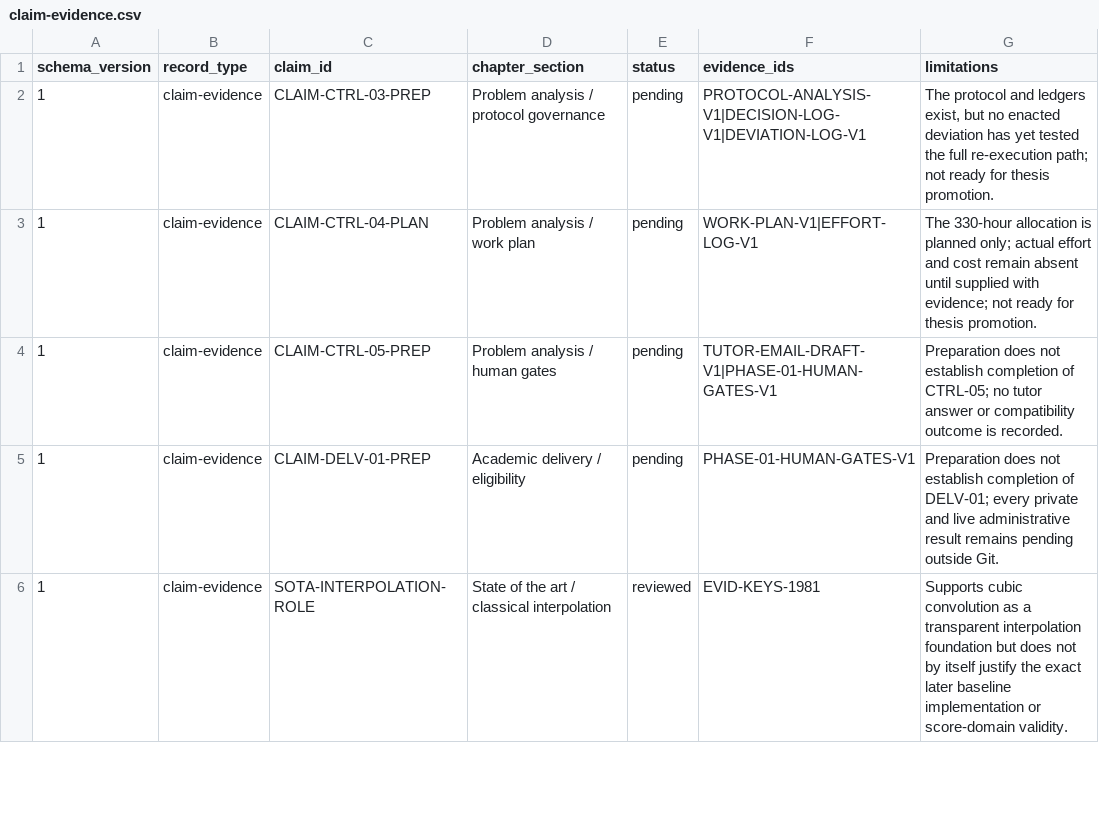
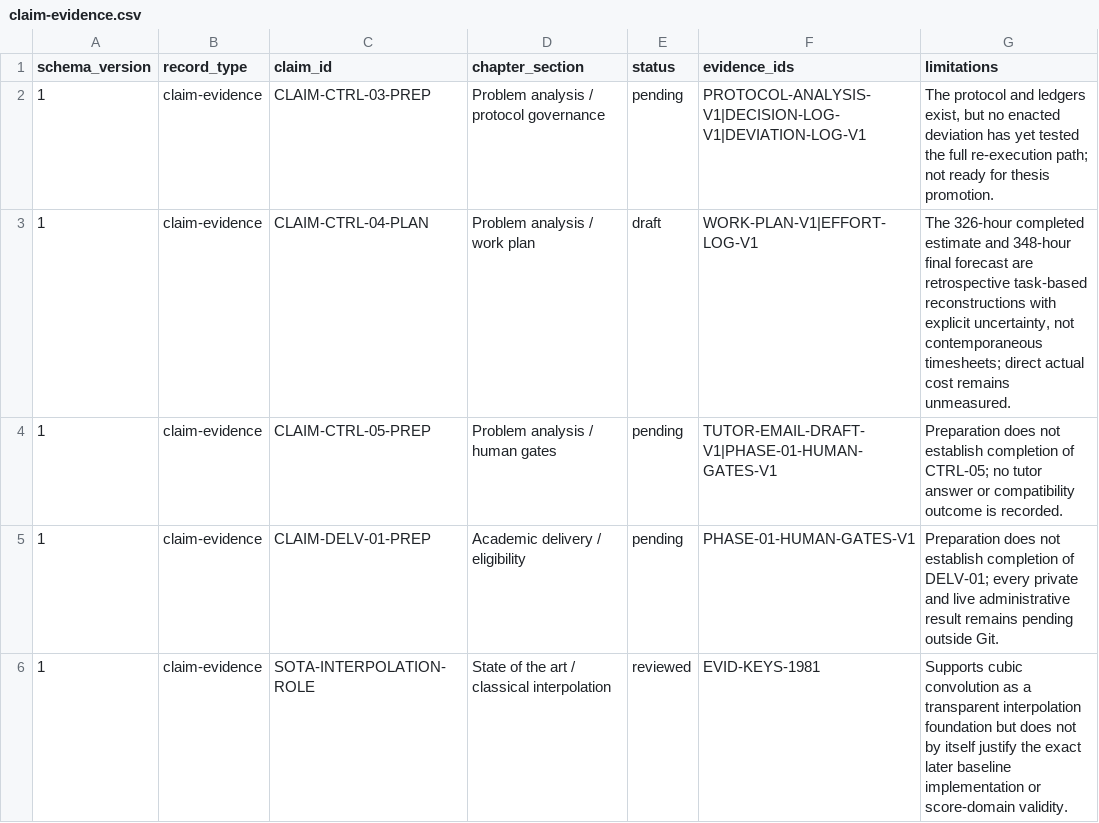
Before and after one commit to dreinon/proyecto-tfg, a CSV file: docs/claim-evidence.csv, drawn as a sheet; only a part is shown; the diff names each change by its address in the sheet, - before the commit and + after, or states it on an @@ line.

Commit message:
feat: finalize SMB v2 evaluation
Reconcile the corrected staff-normalized run, bind quantitative and qualitative claims, and record the retrospective effort estimate.

```diff
--- a/docs/claim-evidence.csv
+++ b/docs/claim-evidence.csv
-E3 (status): pending
+E3 (status): draft
-G3 (limitations): The 330-hour allocation is planned only; actual effort and cost remain absent until supplied with evidence; not ready for thesis promotion.
+G3 (limitations): The 326-hour completed estimate and 348-hour final forecast are retrospective task-based reconstructions with explicit uncertainty, not contemporaneous timesheets; direct actual cost remains unmeasured.
```
Also changed, not shown: 20 other files.
